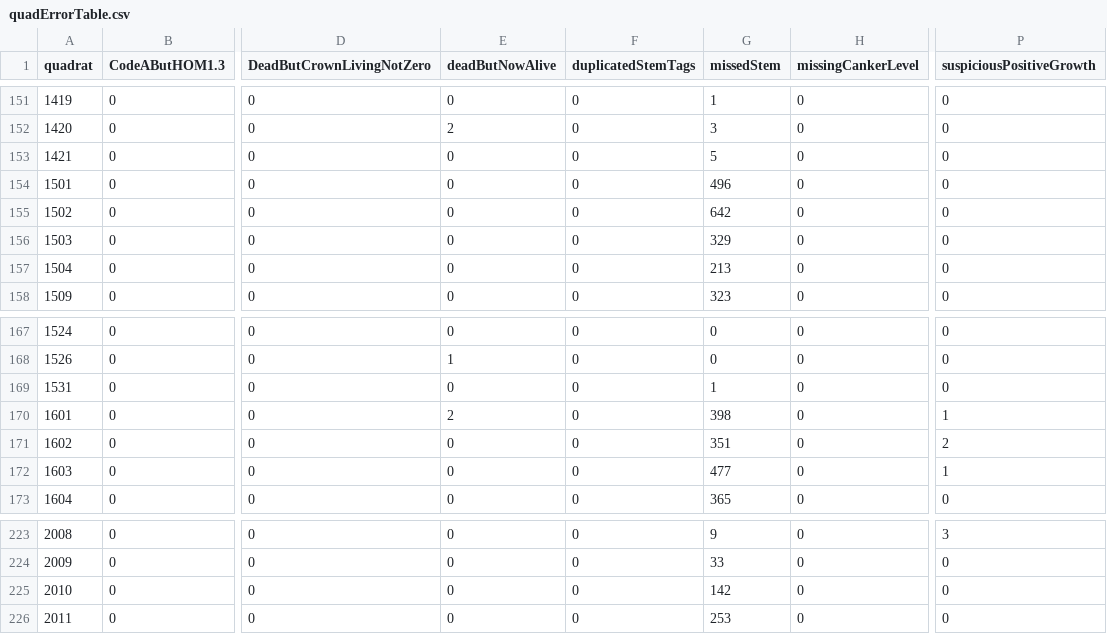
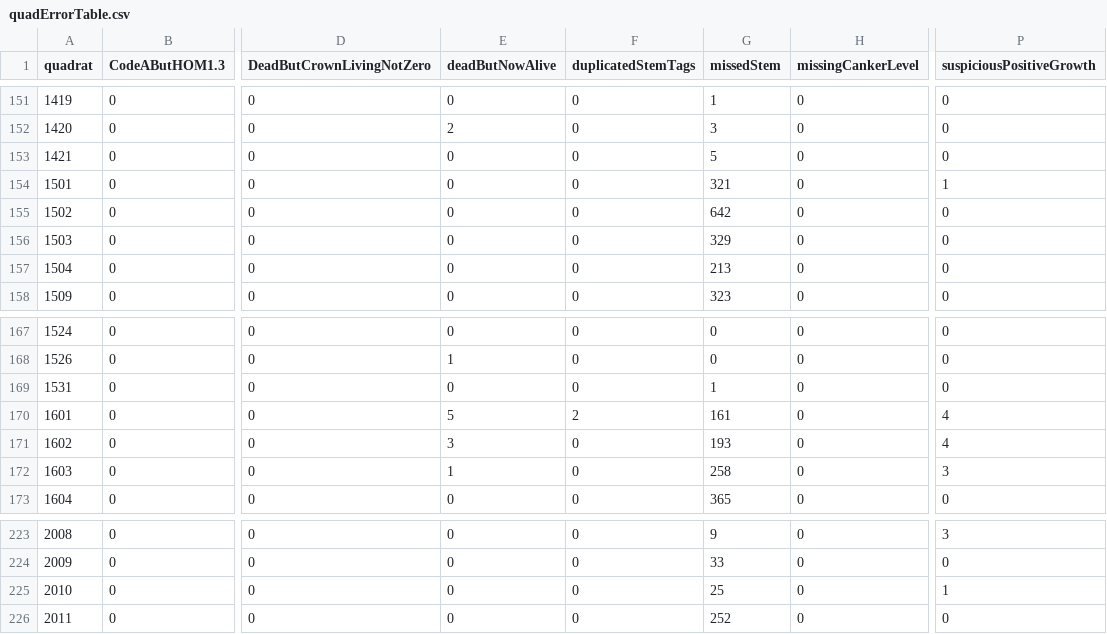
Before and after one commit to SCBI-ForestGEO/2023census, a CSV file: QAQC_reports/quadErrorTable.csv, drawn as a sheet; only a part is shown, gaps mark what is left out; the diff names each change by its address in the sheet, - before the commit and + after, or states it on an @@ line.

```diff
--- a/QAQC_reports/quadErrorTable.csv
+++ b/QAQC_reports/quadErrorTable.csv
-G154 (missedStem): 496
+G154 (missedStem): 321
-P154 (suspiciousPositiveGrowth): 0
+P154 (suspiciousPositiveGrowth): 1
-E170 (deadButNowAlive): 2
+E170 (deadButNowAlive): 5
-F170 (duplicatedStemTags): 0
+F170 (duplicatedStemTags): 2
-G170 (missedStem): 398
+G170 (missedStem): 161
-P170 (suspiciousPositiveGrowth): 1
+P170 (suspiciousPositiveGrowth): 4
-E171 (deadButNowAlive): 0
+E171 (deadButNowAlive): 3
-G171 (missedStem): 351
+G171 (missedStem): 193
-P171 (suspiciousPositiveGrowth): 2
+P171 (suspiciousPositiveGrowth): 4
-E172 (deadButNowAlive): 0
+E172 (deadButNowAlive): 1
-G172 (missedStem): 477
+G172 (missedStem): 258
-P172 (suspiciousPositiveGrowth): 1
+P172 (suspiciousPositiveGrowth): 3
-G225 (missedStem): 142
+G225 (missedStem): 25
-P225 (suspiciousPositiveGrowth): 0
+P225 (suspiciousPositiveGrowth): 1
-G226 (missedStem): 253
+G226 (missedStem): 252
```
Also changed, not shown: QAQC_reports/allWarnings.csv, QAQC_reports/quadErrorSummary.csv, 6 other files.
